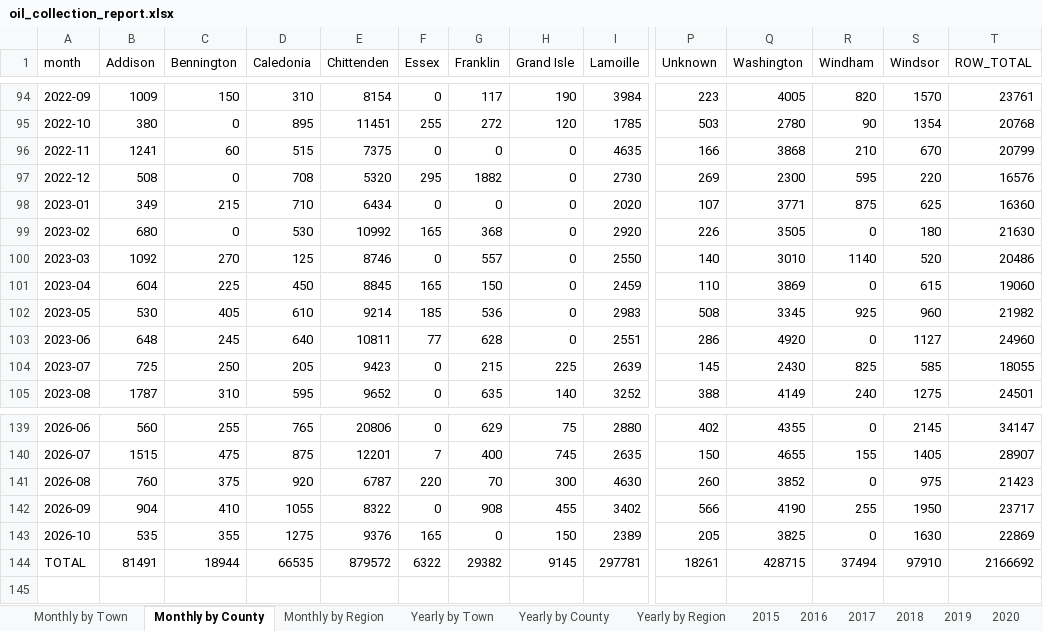
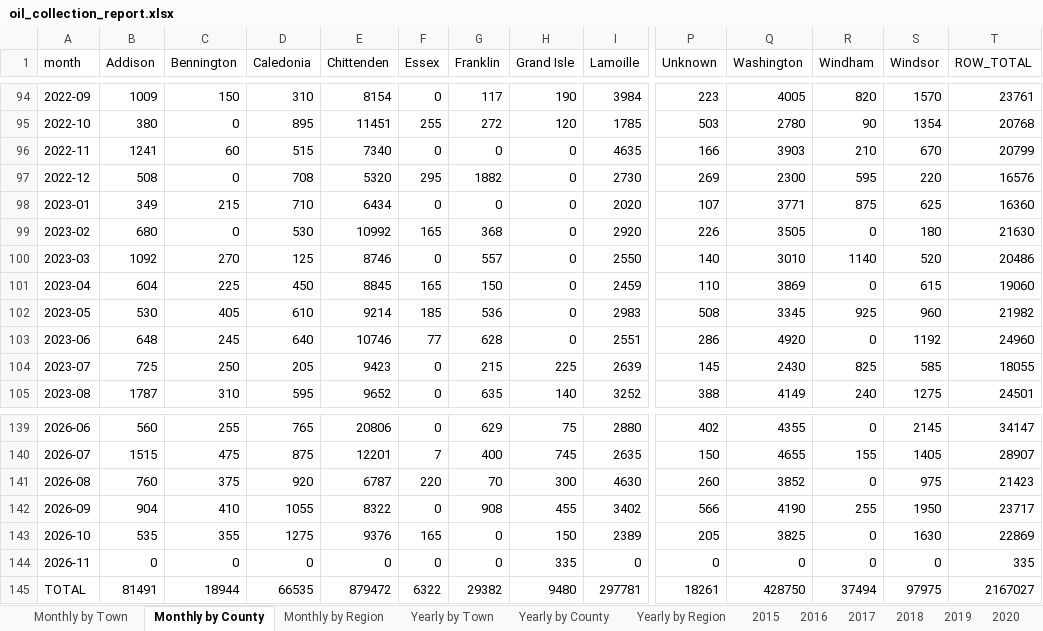
Before and after one commit to burnssargent-eng/blackbear_dashboard, an Excel workbook: oil_collection_report.xlsx, sheet Monthly by County, drawn as a sheet; only a part is shown, gaps mark what is left out; values as stored, in another font and other column widths than the file's, no borders; addresses are those after the commit; rows hold the shown columns only; the diff names each change by its address in the sheet, - before the commit and + after, or states it on an @@ line.

```diff
--- a/oil_collection_report.xlsx (sheet Monthly by County)
+++ b/oil_collection_report.xlsx (sheet Monthly by County)
-E96 (Chittenden): 7375
+E96 (Chittenden): 7340
-Q96 (Washington): 3868
+Q96 (Washington): 3903
-E103 (Chittenden): 10811
+E103 (Chittenden): 10746
-S103 (Windsor): 1127
+S103 (Windsor): 1192
+row 144: 2026-11 | 0 | 0 | 0 | 0 | 0 | 0 | 335 | 0 | 0 | 0 | 0 | 0 | 335
-E145 (Chittenden): 879572
+E145 (Chittenden): 879472
-H145 (Grand Isle): 9145
+H145 (Grand Isle): 9480
-Q145 (Washington): 428715
+Q145 (Washington): 428750
-S145 (Windsor): 97910
+S145 (Windsor): 97975
-T145 (ROW_TOTAL): 2166692
+T145 (ROW_TOTAL): 2167027
```
Also changed, not shown: sheet Monthly by Town, sheet Yearly by Town, sheet Monthly by Region, sheet 2026, sheet Yearly by County, sheet Yearly by Region, 4 more sheets, 9 other files.
